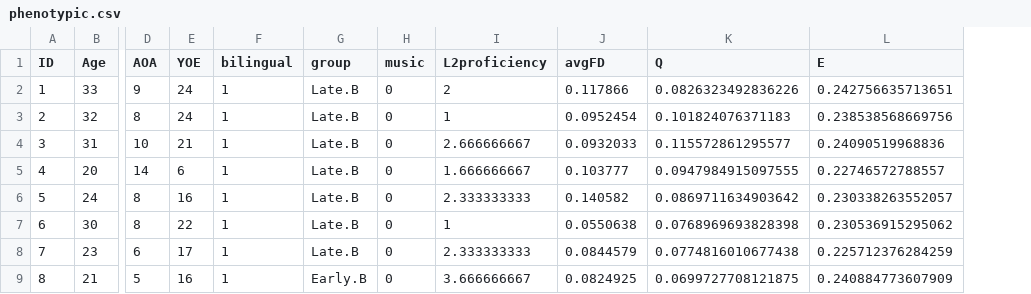
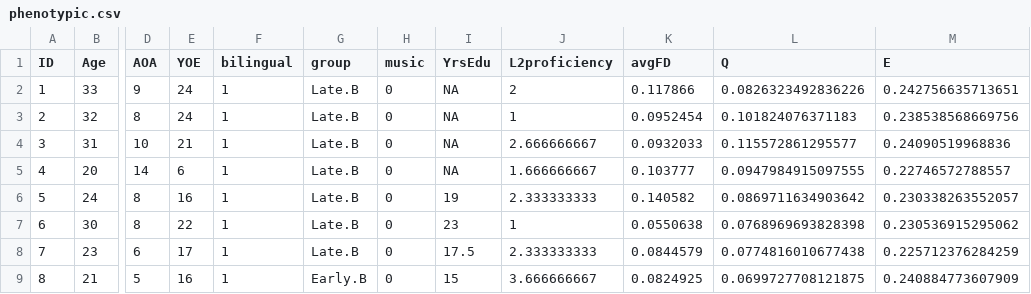
Before and after one commit to zchuri/BilingualBrainNet, a CSV file: Data/Phenotypic/phenotypic.csv, drawn as a sheet; only a part is shown, gaps mark what is left out; the diff names each change by its address in the sheet, - before the commit and + after, or states it on an @@ line.

Commit message:
Rescued and added 'YrsEdu' scores from raw data

```diff
--- a/Data/Phenotypic/phenotypic.csv
+++ b/Data/Phenotypic/phenotypic.csv
+column I (YrsEdu), rows 2-9: NA | NA | NA | NA | 19 | 23 | 17.5 | 15
```
